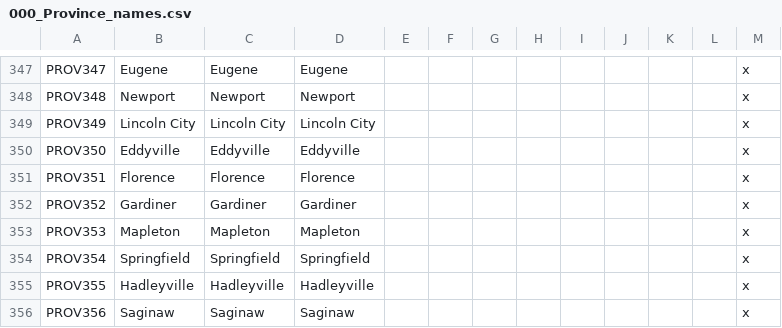
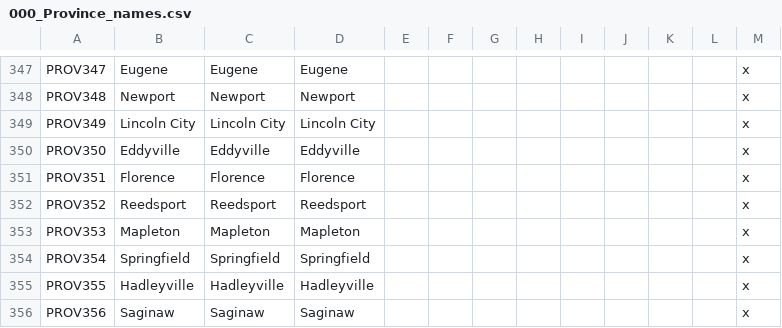
Before and after one commit to ShiatAli/JAtE, a CSV file: Just After the End/localisation/000_Province_names.csv, drawn as a sheet; only a part is shown, gaps mark what is left out.

```diff
--- a/Just After the End/localisation/000_Province_names.csv
+++ b/Just After the End/localisation/000_Province_names.csv
@@ -351,3 +351,3 @@ PROV350;Eddyville;Eddyville;Eddyville;;;;;;;;;x
 PROV351;Florence;Florence;Florence;;;;;;;;;x
-PROV352;Gardiner;Gardiner;Gardiner;;;;;;;;;x
+PROV352;Reedsport;Reedsport;Reedsport;;;;;;;;;x
 PROV353;Mapleton;Mapleton;Mapleton;;;;;;;;;x
```
Also changed, not shown: Just After the End/localisation/000_County_names.csv, Just After the End/map/definition.csv, 6 other files.
